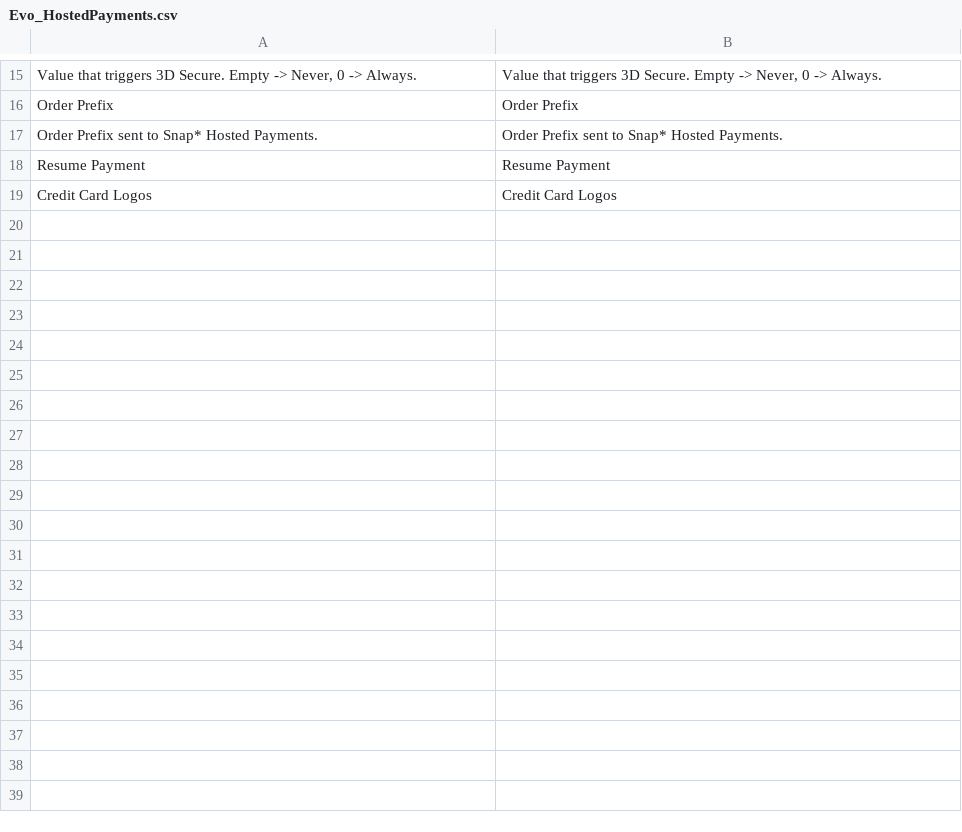
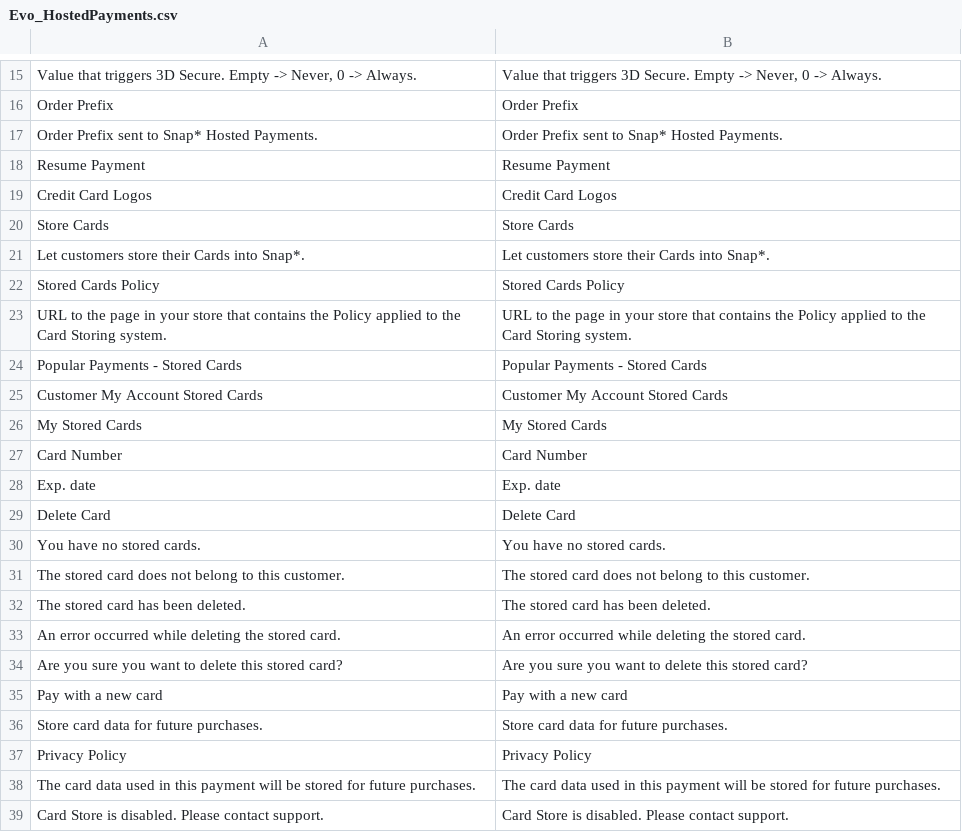
Before and after one commit to OpenMageModuleFostering/popular_payments_snap_hostedpayments, a CSV file: app/locale/en_US/Evo_HostedPayments.csv, drawn as a sheet; only a part is shown, gaps mark what is left out; the diff names each change by its address in the sheet, - before the commit and + after, or states it on an @@ line.

```diff
--- a/app/locale/en_US/Evo_HostedPayments.csv
+++ b/app/locale/en_US/Evo_HostedPayments.csv
+row 20: Store Cards | Store Cards
+row 21: Let customers store their Cards into Snap*. | Let customers store their Cards into Snap*.
+row 22: Stored Cards Policy | Stored Cards Policy
+row 23: URL to the page in your store that contains the Policy applied to the Card Storing system. | URL to the page in your store that contains the Policy applied to the Card Storing system.
+row 24: Popular Payments - Stored Cards | Popular Payments - Stored Cards
+row 25: Customer My Account Stored Cards | Customer My Account Stored Cards
+row 26: My Stored Cards | My Stored Cards
+row 27: Card Number | Card Number
+row 28: Exp. date | Exp. date
+row 29: Delete Card | Delete Card
+row 30: You have no stored cards. | You have no stored cards.
+row 31: The stored card does not belong to this customer. | The stored card does not belong to this customer.
+row 32: The stored card has been deleted. | The stored card has been deleted.
+row 33: An error occurred while deleting the stored card. | An error occurred while deleting the stored card.
+row 34: Are you sure you want to delete this stored card? | Are you sure you want to delete this stored card?
+row 35: Pay with a new card | Pay with a new card
+row 36: Store card data for future purchases. | Store card data for future purchases.
+row 37: Privacy Policy | Privacy Policy
+row 38: The card data used in this payment will be stored for future purchases. | The card data used in this payment will be stored for future purchases.
+row 39: Card Store is disabled. Please contact support. | Card Store is disabled. Please contact support.
```
Also changed, not shown: app/locale/es_ES/Evo_HostedPayments.csv, 29 other files.
